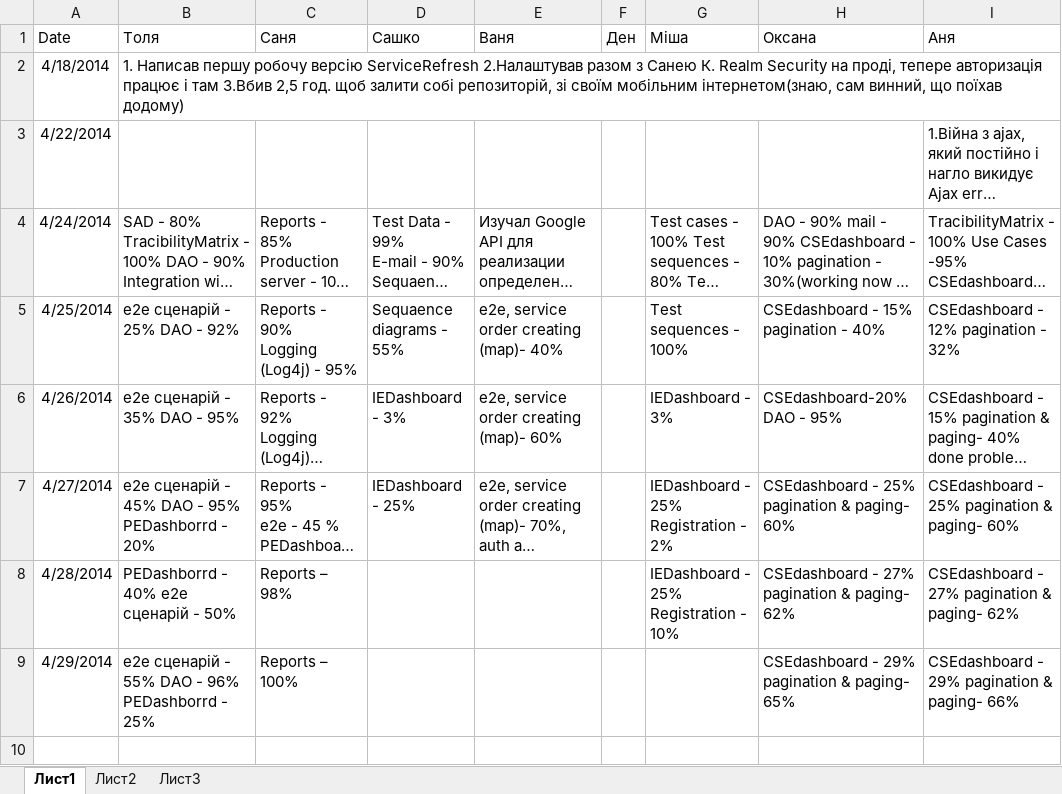
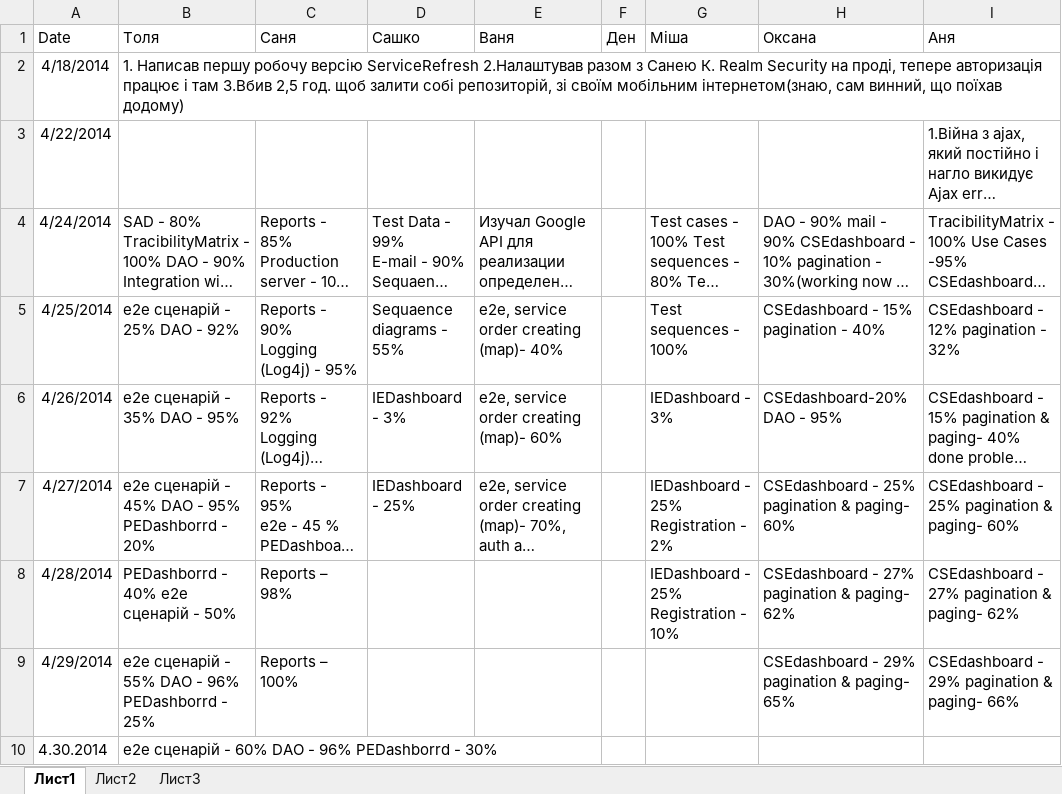
Before and after one commit to SanyStation/InternetProviderWind, an Excel workbook: Docs/reports/Report.xlsx, sheet Лист1, drawn as a sheet; long unchanged cells end in …; values as stored, in another font and other column widths than the file's, no borders; the diff names each change by its address in the sheet, - before the commit and + after, or states it on an @@ line.

Commit message:
report

```diff
--- a/Docs/reports/Report.xlsx (sheet Лист1)
+++ b/Docs/reports/Report.xlsx (sheet Лист1)
+row 10: 4.30.2014 | e2e сценарій - 60% DAO - 96% PEDashborrd - 30%
```
